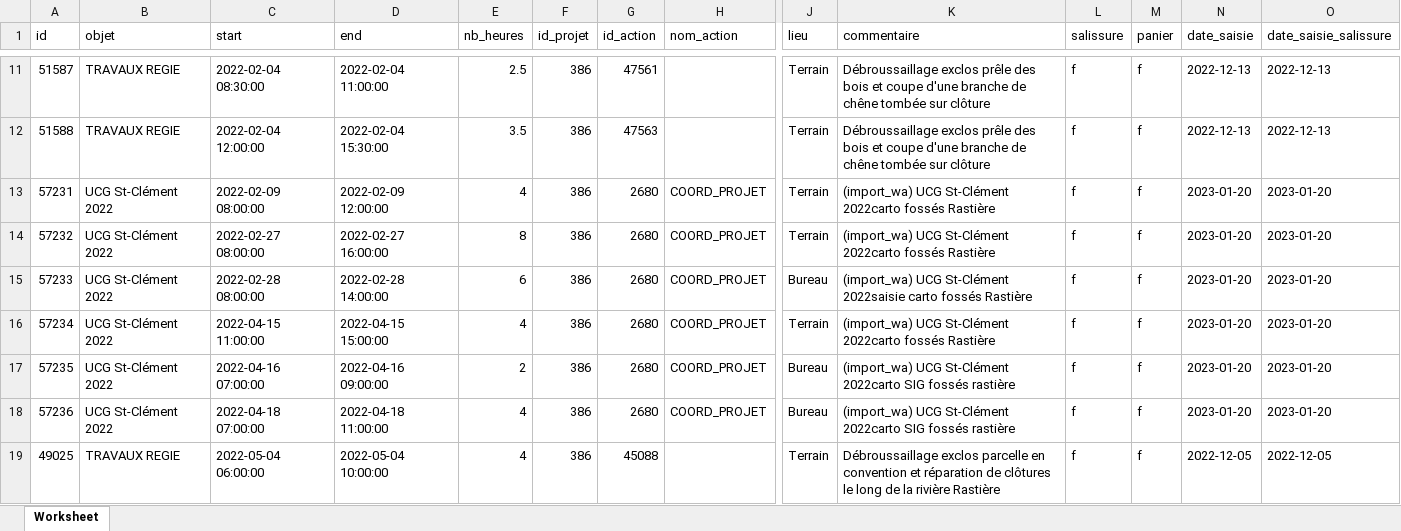
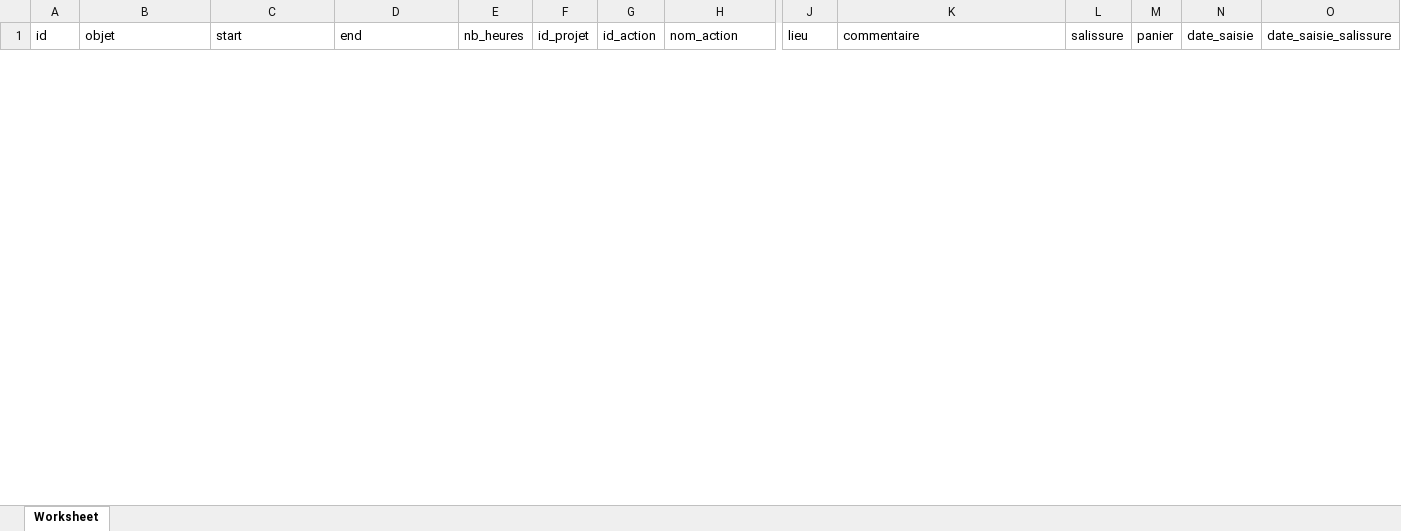
Before and after one commit to cen-normandie/majiic, an Excel workbook: php/files/export_temps.xlsx, sheet Worksheet, drawn as a sheet; only a part is shown, gaps mark what is left out; values as stored, in another font and other column widths than the file's, no borders; removed rows and columns are numbered as before the commit, all else as after; rows hold the shown columns only; the diff covers the shown part only; the diff names each change by its address in the sheet, - before the commit and + after, or states it on an @@ line.

Commit message:
update action_name

```diff
--- a/php/files/export_temps.xlsx (sheet Worksheet)
+++ b/php/files/export_temps.xlsx (sheet Worksheet)
-row 11: 51587 | TRAVAUX REGIE | 2022-02-04 08:30:00 | 2022-02-04 11:00:00 | 2.5 | 386 | 47561 |  | Terrain | Débroussaillage exclos prêle des bois et coupe d'une branche de chêne tombée sur clôture | f | f | 2022-12-13 | 2022-12-13
-row 12: 51588 | TRAVAUX REGIE | 2022-02-04 12:00:00 | 2022-02-04 15:30:00 | 3.5 | 386 | 47563 |  | Terrain | Débroussaillage exclos prêle des bois et coupe d'une branche de chêne tombée sur clôture | f | f | 2022-12-13 | 2022-12-13
-row 13: 57231 | UCG St-Clément 2022 | 2022-02-09 08:00:00 | 2022-02-09 12:00:00 | 4 | 386 | 2680 | COORD_PROJET | Terrain | (import_wa) UCG St-Clément 2022carto fossés Rastière | f | f | 2023-01-20 | 2023-01-20
-row 14: 57232 | UCG St-Clément 2022 | 2022-02-27 08:00:00 | 2022-02-27 16:00:00 | 8 | 386 | 2680 | COORD_PROJET | Terrain | (import_wa) UCG St-Clément 2022carto fossés Rastière | f | f | 2023-01-20 | 2023-01-20
-row 15: 57233 | UCG St-Clément 2022 | 2022-02-28 08:00:00 | 2022-02-28 14:00:00 | 6 | 386 | 2680 | COORD_PROJET | Bureau | (import_wa) UCG St-Clément 2022saisie carto fossés Rastière | f | f | 2023-01-20 | 2023-01-20
-row 16: 57234 | UCG St-Clément 2022 | 2022-04-15 11:00:00 | 2022-04-15 15:00:00 | 4 | 386 | 2680 | COORD_PROJET | Terrain | (import_wa) UCG St-Clément 2022carto fossés Rastière | f | f | 2023-01-20 | 2023-01-20
-row 17: 57235 | UCG St-Clément 2022 | 2022-04-16 07:00:00 | 2022-04-16 09:00:00 | 2 | 386 | 2680 | COORD_PROJET | Bureau | (import_wa) UCG St-Clément 2022carto SIG fossés rastière | f | f | 2023-01-20 | 2023-01-20
-row 18: 57236 | UCG St-Clément 2022 | 2022-04-18 07:00:00 | 2022-04-18 11:00:00 | 4 | 386 | 2680 | COORD_PROJET | Bureau | (import_wa) UCG St-Clément 2022carto SIG fossés rastière | f | f | 2023-01-20 | 2023-01-20
-row 19: 49025 | TRAVAUX REGIE | 2022-05-04 06:00:00 | 2022-05-04 10:00:00 | 4 | 386 | 45088 |  | Terrain | Débroussaillage exclos parcelle en convention et réparation de clôtures le long de la rivière Rastière | f | f | 2022-12-05 | 2022-12-05
```
Also changed, not shown: 1 added row and 33 removed rows elsewhere in this sheet, 2 other files.
